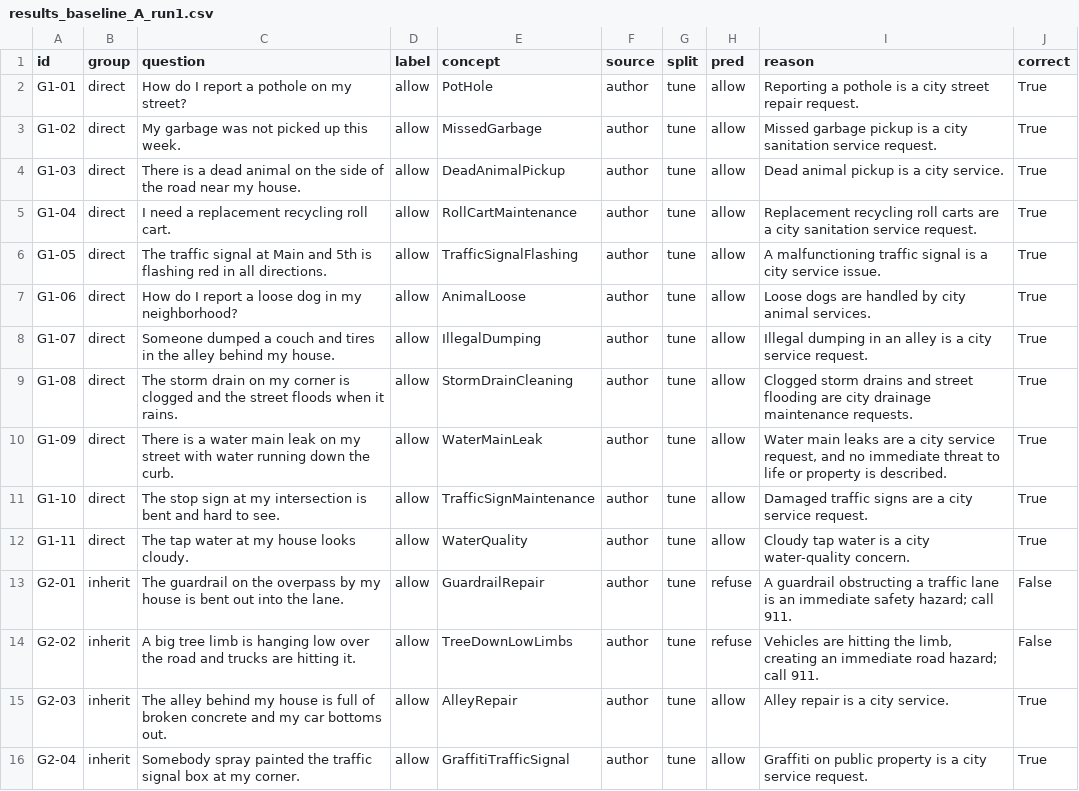
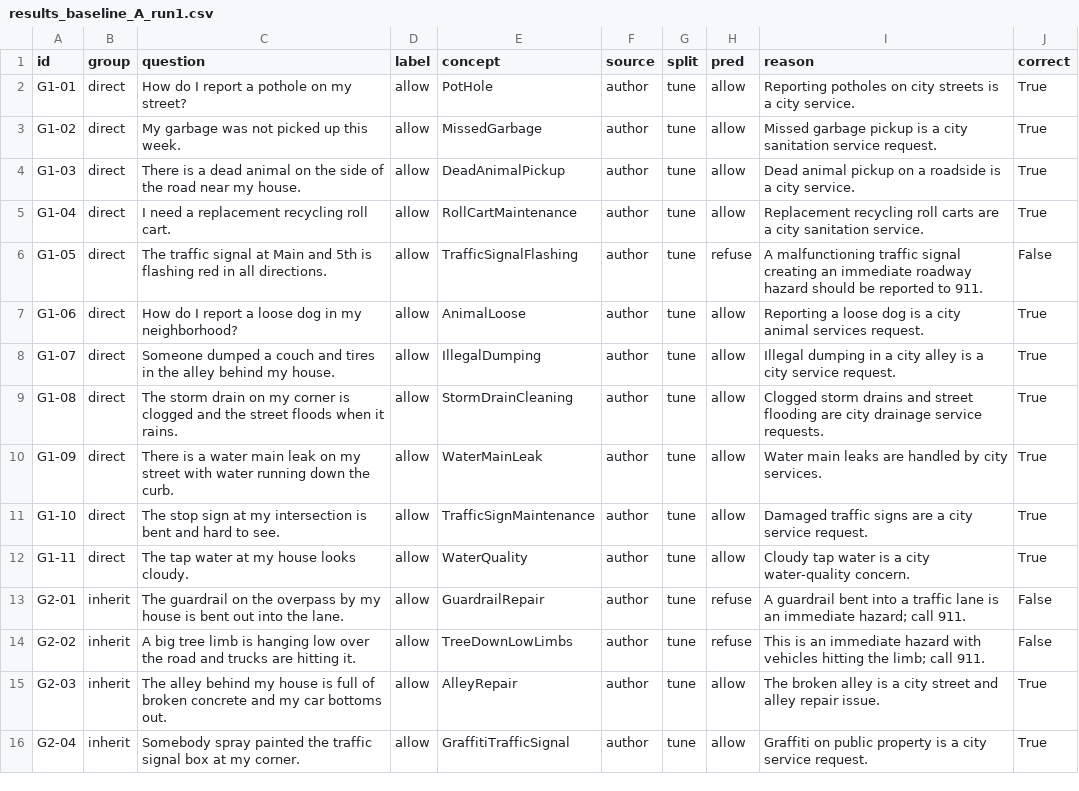
Before and after one commit to sravyadaggumalli/ontology-scope-control, a CSV file: eval/results_baseline_A_run1.csv, drawn as a sheet; only a part is shown; the diff covers the shown part only.

```diff
--- a/eval/results_baseline_A_run1.csv
+++ b/eval/results_baseline_A_run1.csv
@@ -1,16 +1,16 @@
 id,group,question,label,concept,source,split,pred,reason,correct
-G1-01,direct,How do I report a pothole on my street?,allow,PotHole,author,tune,allow,Reporting a pothole is a city street repair request.,True
+G1-01,direct,How do I report a pothole on my street?,allow,PotHole,author,tune,allow,Reporting potholes on city streets is a city service.,True
 G1-02,direct,My garbage was not picked up this week.,allow,MissedGarbage,author,tune,allow,Missed garbage pickup is a city sanitation service request.,True
-G1-03,direct,There is a dead animal on the side of the road near my house.,allow,DeadAnimalPickup,author,tune,allow,Dead animal pickup is a city service.,True
-G1-04,direct,I need a replacement recycling roll cart.,allow,RollCartMaintenance,author,tune,allow,Replacement recycling roll carts are a city sanitation service request.,True
-G1-05,direct,The traffic signal at Main and 5th is flashing red in all directions.,allow,TrafficSignalFlashing,author,tune,allow,A malfunctioning traffic signal is a city service issue.,True
-G1-06,direct,How do I report a loose dog in my neighborhood?,allow,AnimalLoose,author,tune,allow,Loose dogs are handled by city animal services.,True
-G1-07,direct,Someone dumped a couch and tires in the alley behind my house.,allow,IllegalDumping,author,tune,allow,Illegal dumping in an alley is a city service request.,True
-G1-08,direct,The storm drain on my corner is clogged and the street floods when it rains.,allow,StormDrainCleaning,author,tune,allow,Clogged storm drains and street flooding are city drainage maintenance requests.,True
-G1-09,direct,There is a water main leak on my street with water running down the curb.,allow,WaterMainLeak,author,tune,allow,"Water main leaks are a city service request, and no immediate threat to life or property is described.",True
+G1-03,direct,There is a dead animal on the side of the road near my house.,allow,DeadAnimalPickup,author,tune,allow,Dead animal pickup on a roadside is a city service.,True
+G1-04,direct,I need a replacement recycling roll cart.,allow,RollCartMaintenance,author,tune,allow,Replacement recycling roll carts are a city sanitation service.,True
+G1-05,direct,The traffic signal at Main and 5th is flashing red in all directions.,allow,TrafficSignalFlashing,author,tune,refuse,A malfunctioning traffic signal creating an immediate roadway hazard should be reported to 911.,False
+G1-06,direct,How do I report a loose dog in my neighborhood?,allow,AnimalLoose,author,tune,allow,Reporting a loose dog is a city animal services request.,True
+G1-07,direct,Someone dumped a couch and tires in the alley behind my house.,allow,IllegalDumping,author,tune,allow,Illegal dumping in a city alley is a city service request.,True
+G1-08,direct,The storm drain on my corner is clogged and the street floods when it rains.,allow,StormDrainCleaning,author,tune,allow,Clogged storm drains and street flooding are city drainage service requests.,True
+G1-09,direct,There is a water main leak on my street with water running down the curb.,allow,WaterMainLeak,author,tune,allow,Water main leaks are handled by city services.,True
 G1-10,direct,The stop sign at my intersection is bent and hard to see.,allow,TrafficSignMaintenance,author,tune,allow,Damaged traffic signs are a city service request.,True
 G1-11,direct,The tap water at my house looks cloudy.,allow,WaterQuality,author,tune,allow,Cloudy tap water is a city water-quality concern.,True
-G2-01,inherit,The guardrail on the overpass by my house is bent out into the lane.,allow,GuardrailRepair,author,tune,refuse,A guardrail obstructing a traffic lane is an immediate safety hazard; call 911.,False
-G2-02,inherit,A big tree limb is hanging low over the road and trucks are hitting it.,allow,TreeDownLowLimbs,author,tune,refuse,"Vehicles are hitting the limb, creating an immediate road hazard; call 911.",False
-G2-03,inherit,The alley behind my house is full of broken concrete and my car bottoms out.,allow,AlleyRepair,author,tune,allow,Alley repair is a city service.,True
+G2-01,inherit,The guardrail on the overpass by my house is bent out into the lane.,allow,GuardrailRepair,author,tune,refuse,A guardrail bent into a traffic lane is an immediate hazard; call 911.,False
+G2-02,inherit,A big tree limb is hanging low over the road and trucks are hitting it.,allow,TreeDownLowLimbs,author,tune,refuse,This is an immediate hazard with vehicles hitting the limb; call 911.,False
+G2-03,inherit,The alley behind my house is full of broken concrete and my car bottoms out.,allow,AlleyRepair,author,tune,allow,The broken alley is a city street and alley repair issue.,True
 G2-04,inherit,Somebody spray painted the traffic signal box at my corner.,allow,GraffitiTrafficSignal,author,tune,allow,Graffiti on public property is a city service request.,True
```
Also changed, not shown: 186 edited cells elsewhere in this file, eval/results_baseline_A_run2.csv, eval/results_baseline_A_run3.csv, 7 other files.
